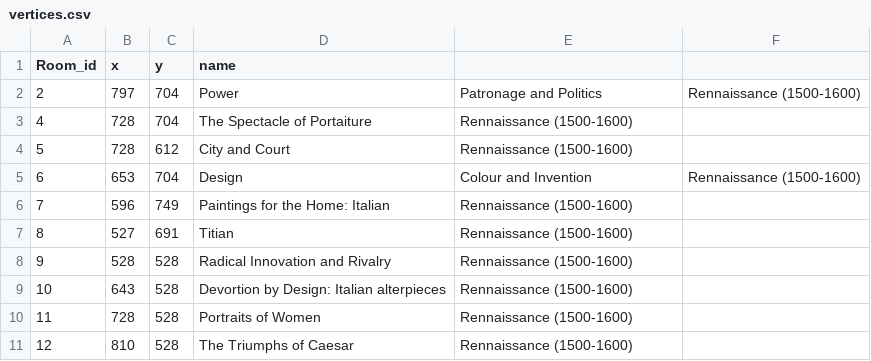
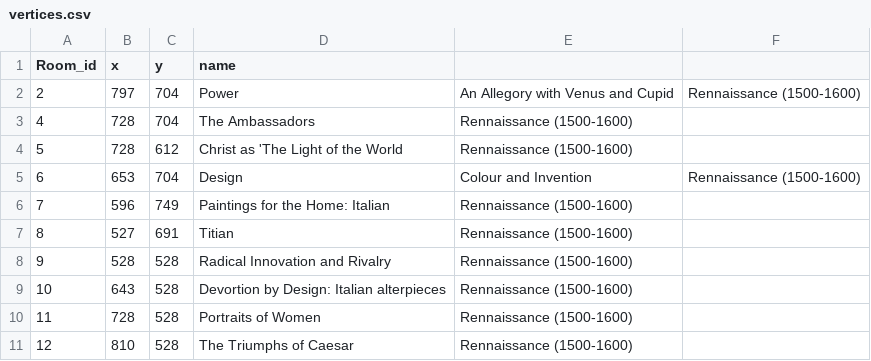
Before and after one commit to VyrTtZ/Gallery-Route-Finder, a CSV file: src/main/resources/csv/vertices.csv, drawn as a sheet; only a part is shown.

Commit message:
Update vertices.csv

```diff
--- a/src/main/resources/csv/vertices.csv
+++ b/src/main/resources/csv/vertices.csv
@@ -1,5 +1,5 @@
 Room_id,x,y,name
-2,797,704,Power, Patronage and Politics,Rennaissance (1500-1600)
-4,728,704,The Spectacle of Portaiture,Rennaissance (1500-1600)
-5,728,612,City and Court,Rennaissance (1500-1600)
+2,797,704,Power, An Allegory with Venus and Cupid,Rennaissance (1500-1600)
+4,728,704,The Ambassadors,Rennaissance (1500-1600)
+5,728,612,Christ as 'The Light of the World,Rennaissance (1500-1600)
 6,653,704,Design, Colour and Invention,Rennaissance (1500-1600)
```
